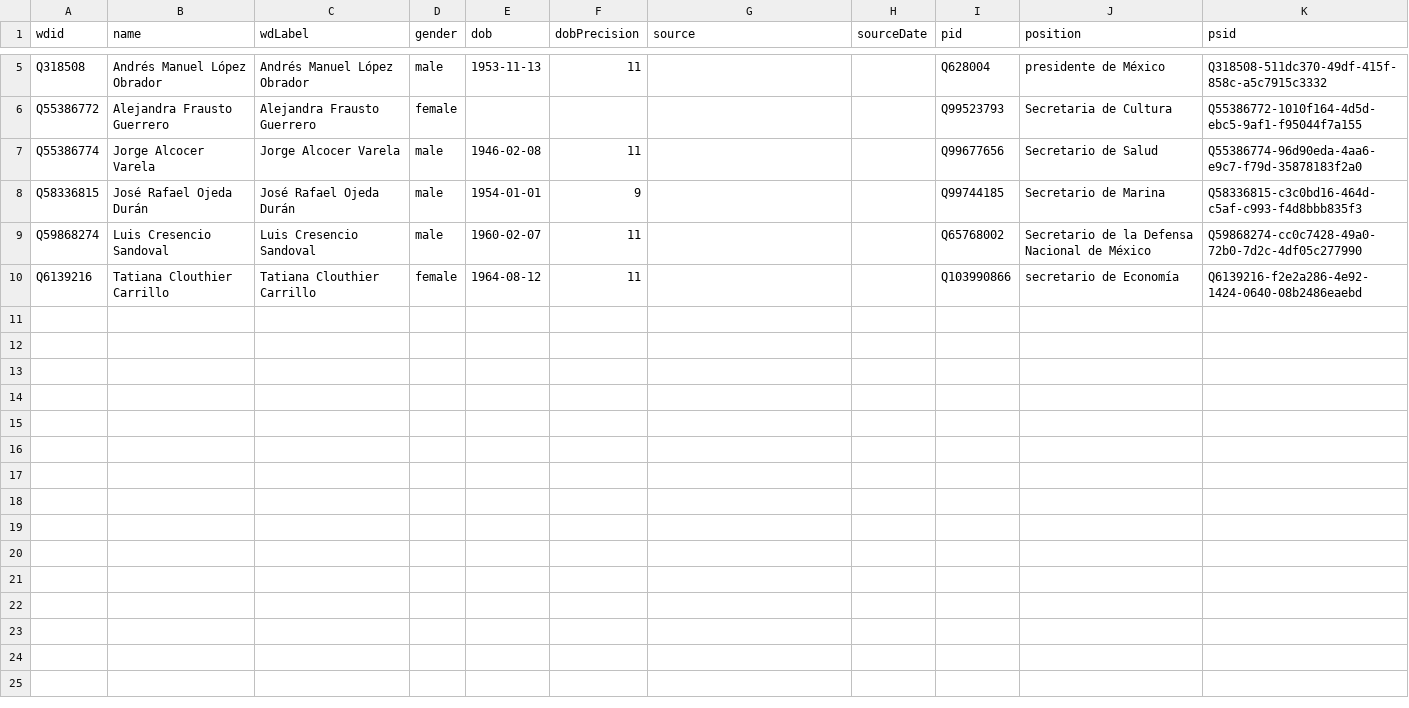
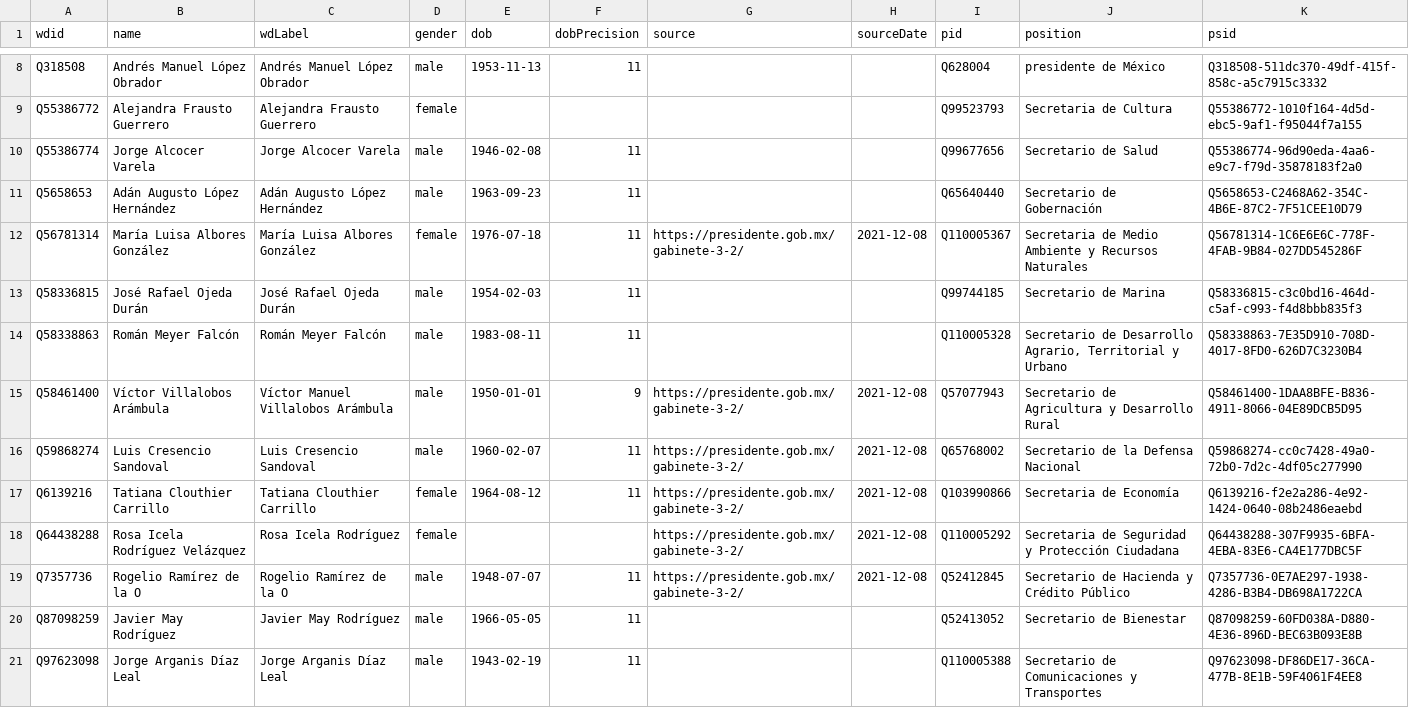
Before and after one commit to every-politician-scrapers/mexico-ministers, a CSV file: data/wikidata.csv, drawn as a sheet; only a part is shown, gaps mark what is left out; the diff covers the shown part only.

Commit message:
refresh data after adding P39s

```diff
--- a/data/wikidata.csv
+++ b/data/wikidata.csv
@@ -7,4 +10,12 @@ Q55386772,Alejandra Frausto Guerrero,Alejandra Frausto Guerrero,female,,,,,Q9952
 Q55386774,Jorge Alcocer Varela,Jorge Alcocer Varela,male,1946-02-08,11,,,Q99677656,Secretario de Salud,Q55386774-96d90eda-4aa6-e9c7-f79d-35878183f2a0
-Q58336815,José Rafael Ojeda Durán,José Rafael Ojeda Durán,male,1954-01-01,9,,,Q99744185,Secretario de Marina,Q58336815-c3c0bd16-464d-c5af-c993-f4d8bbb835f3
-Q59868274,Luis Cresencio Sandoval,Luis Cresencio Sandoval,male,1960-02-07,11,,,Q65768002,Secretario de la Defensa Nacional de México,Q59868274-cc0c7428-49a0-72b0-7d2c-4df05c277990
-Q6139216,Tatiana Clouthier Carrillo,Tatiana Clouthier Carrillo,female,1964-08-12,11,,,Q103990866,secretario de Economía,Q6139216-f2e2a286-4e92-1424-0640-08b2486eaebd
+Q5658653,Adán Augusto López Hernández,Adán Augusto López Hernández,male,1963-09-23,11,,,Q65640440,Secretario de Gobernación,Q5658653-C2468A62-354C-4B6E-87C2-7F51CEE10D79
+Q56781314,María Luisa Albores González,María Luisa Albores González,female,1976-07-18,11,https://presidente.gob.mx/gabinete-3-2/,2021-12-08,Q110005367,Secretaria de Medio Ambiente y Recursos Naturales,Q56781314-1C6E6E6C-778F-4FAB-9B84-027DD545286F
+Q58336815,José Rafael Ojeda Durán,José Rafael Ojeda Durán,male,1954-02-03,11,,,Q99744185,Secretario de Marina,Q58336815-c3c0bd16-464d-c5af-c993-f4d8bbb835f3
+Q58338863,Román Meyer Falcón,Román Meyer Falcón,male,1983-08-11,11,,,Q110005328,"Secretario de Desarrollo Agrario, Territorial y Urbano",Q58338863-7E35D910-708D-4017-8FD0-626D7C3230B4
+Q58461400,Víctor Villalobos Arámbula,Víctor Manuel Villalobos Arámbula,male,1950-01-01,9,https://presidente.gob.mx/gabinete-3-2/,2021-12-08,Q57077943,Secretario de Agricultura y Desarrollo Rural,Q58461400-1DAA8BFE-B836-4911-8066-04E89DCB5D95
+Q59868274,Luis Cresencio Sandoval,Luis Cresencio Sandoval,male,1960-02-07,11,https://presidente.gob.mx/gabinete-3-2/,2021-12-08,Q65768002,Secretario de la Defensa Nacional,Q59868274-cc0c7428-49a0-72b0-7d2c-4df05c277990
+Q6139216,Tatiana Clouthier Carrillo,Tatiana Clouthier Carrillo,female,1964-08-12,11,https://presidente.gob.mx/gabinete-3-2/,2021-12-08,Q103990866,Secretaria de Economía,Q6139216-f2e2a286-4e92-1424-0640-08b2486eaebd
+Q64438288,Rosa Icela Rodríguez Velázquez,Rosa Icela Rodríguez,female,,,https://presidente.gob.mx/gabinete-3-2/,2021-12-08,Q110005292,Secretaria de Seguridad y Protección Ciudadana,Q64438288-307F9935-6BFA-4EBA-83E6-CA4E177DBC5F
+Q7357736,Rogelio Ramírez de la O,Rogelio Ramírez de la O,male,1948-07-07,11,https://presidente.gob.mx/gabinete-3-2/,2021-12-08,Q52412845,Secretario de Hacienda y Crédito Público,Q7357736-0E7AE297-1938-4286-B3B4-DB698A1722CA
+Q87098259,Javier May Rodríguez,Javier May Rodríguez,male,1966-05-05,11,,,Q52413052,Secretario de Bienestar,Q87098259-60FD038A-D880-4E36-896D-BEC63B093E8B
+Q97623098,Jorge Arganis Díaz Leal,Jorge Arganis Díaz Leal,male,1943-02-19,11,,,Q110005388,Secretario de Comunicaciones y Transportes,Q97623098-DF86DE17-36CA-477B-8E1B-59F4061F4EE8
```
Also changed, not shown: 4 added rows, 1 removed row and 6 edited cells elsewhere in this file, 1 other file.
